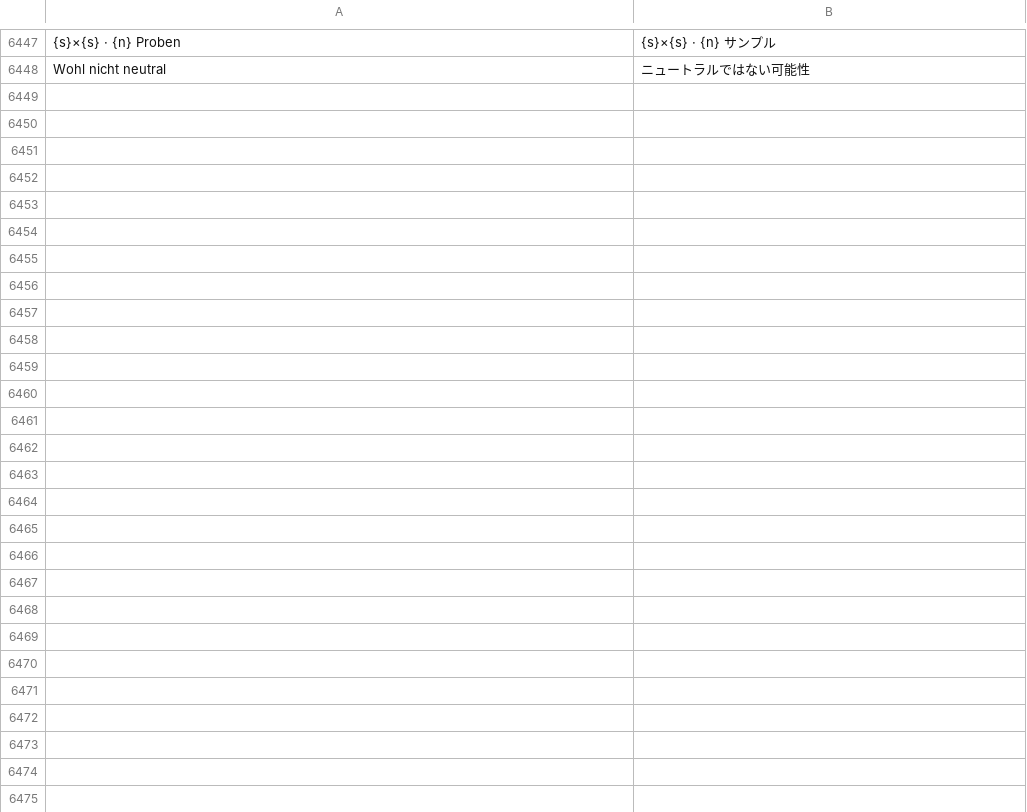
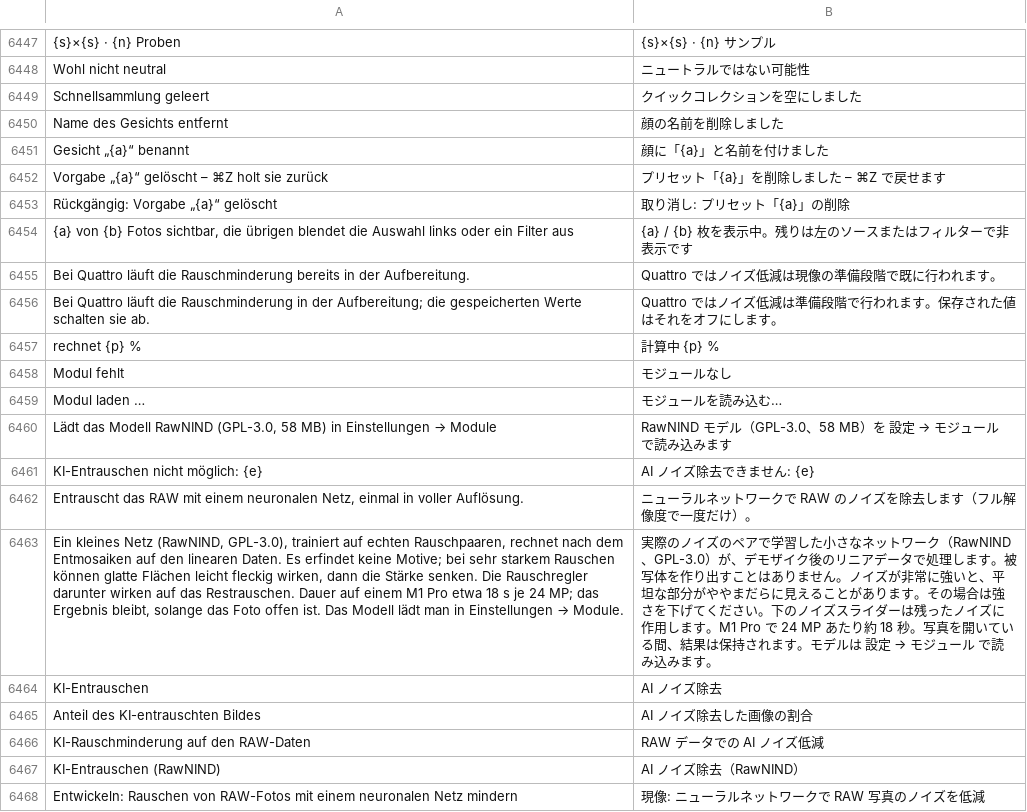
Before and after one commit to graineo/graineo, a TSV file: crates/app/locales/ja-ui.tsv, drawn as a sheet; only a part is shown, gaps mark what is left out; the diff covers the shown part only; the diff names each change by its address in the sheet, - before the commit and + after, or states it on an @@ line.

```diff
--- a/crates/app/locales/ja-ui.tsv
+++ b/crates/app/locales/ja-ui.tsv
+row 6449: Schnellsammlung geleert | クイックコレクションを空にしました
+row 6450: Name des Gesichts entfernt | 顔の名前を削除しました
+row 6451: Gesicht „{a}“ benannt | 顔に「{a}」と名前を付けました
+row 6452: Vorgabe „{a}“ gelöscht – ⌘Z holt sie zurück | プリセット「{a}」を削除しました – ⌘Z で戻せます
+row 6453: Rückgängig: Vorgabe „{a}“ gelöscht | 取り消し: プリセット「{a}」の削除
+row 6454: {a} von {b} Fotos sichtbar, die übrigen blendet die Auswahl links oder ein Filter aus | {a} / {b} 枚を表示中。残りは左のソースまたはフィルターで非表示です
+row 6455: Bei Quattro läuft die Rauschminderung bereits in der Aufbereitung. | Quattro ではノイズ低減は現像の準備段階で既に行われます。
+row 6456: Bei Quattro läuft die Rauschminderung in der Aufbereitung; die gespeicherten Werte schalten sie ab. | Quattro ではノイズ低減は準備段階で行われます。保存された値はそれをオフにします。
+row 6457: rechnet {p} % | 計算中 {p} %
+row 6458: Modul fehlt | モジュールなし
+row 6459: Modul laden … | モジュールを読み込む…
+row 6460: Lädt das Modell RawNIND (GPL-3.0, 58 MB) in Einstellungen → Module | RawNIND モデル（GPL-3.0、58 MB）を 設定 → モジュール で読み込みます
+row 6461: KI-Entrauschen nicht möglich: {e} | AI ノイズ除去できません: {e}
+row 6462: Entrauscht das RAW mit einem neuronalen Netz, einmal in voller Auflösung. | ニューラルネットワークで RAW のノイズを除去します（フル解像度で一度だけ）。
+row 6463: Ein kleines Netz (RawNIND, GPL-3.0), trainiert auf echten Rauschpaaren, rechnet nach dem Entmosaiken auf den linearen Daten. Es erfindet keine Motive; bei sehr starkem Rauschen können glatte Flächen leicht fleckig wirken, dann die Stärke senken. Die Rauschregler darunter wirken auf das Restrauschen. Dauer auf einem M1 Pro etwa 18 s je 24 MP; das Ergebnis bleibt, solange das Foto offen ist. Das Modell lädt man in Einstellungen → Module. | 実際のノイズのペアで学習した小さなネットワーク（RawNIND、GPL-3.0）が、デモザイク後のリニアデータで処理します。被写体を作り出すことはありません。ノイズが非常に強いと、平坦な部分がややまだらに見えることがあります。その場合は強さを下げてください。下のノイズスライダーは残ったノイズに作用します。M1 Pro で 24 MP あたり約 18 秒。写真を開いている間、結果は保持されます。モデルは 設定 → モジュール で読み込みます。
+row 6464: KI-Entrauschen | AI ノイズ除去
+row 6465: Anteil des KI-entrauschten Bildes | AI ノイズ除去した画像の割合
+row 6466: KI-Rauschminderung auf den RAW-Daten | RAW データでの AI ノイズ低減
+row 6467: KI-Entrauschen (RawNIND) | AI ノイズ除去（RawNIND）
+row 6468: Entwickeln: Rauschen von RAW-Fotos mit einem neuronalen Netz mindern | 現像: ニューラルネットワークで RAW 写真のノイズを低減
```
Also changed, not shown: 10 added rows, 1 removed row and 2 edited cells elsewhere in this file, crates/app/locales/en-ui.tsv, crates/app/locales/es-ui.tsv, 44 other files.
